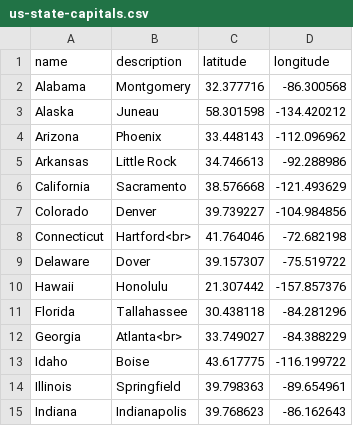
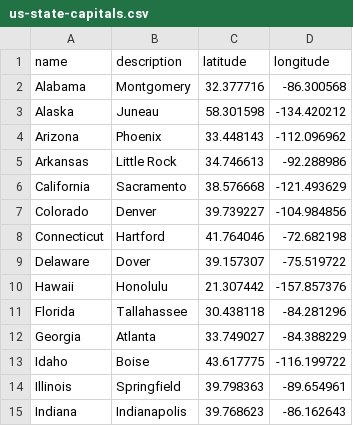
Before and after one commit to jasperdebie/VisInfo, a CSV file: us-state-capitals.csv, drawn as a sheet; only a part is shown.

Commit message:
fix atlanta

```diff
--- a/us-state-capitals.csv
+++ b/us-state-capitals.csv
@@ -7,3 +7,3 @@ California,Sacramento,38.576668,-121.493629
 Colorado,Denver,39.739227,-104.984856
-Connecticut,Hartford<br>,41.764046,-72.682198
+Connecticut,Hartford,41.764046,-72.682198
 Delaware,Dover,39.157307,-75.519722
@@ -11,3 +11,3 @@ Hawaii,Honolulu,21.307442,-157.857376
 Florida,Tallahassee,30.438118,-84.281296
-Georgia,Atlanta<br>,33.749027,-84.388229
+Georgia,Atlanta,33.749027,-84.388229
 Idaho,Boise,43.617775,-116.199722
```
